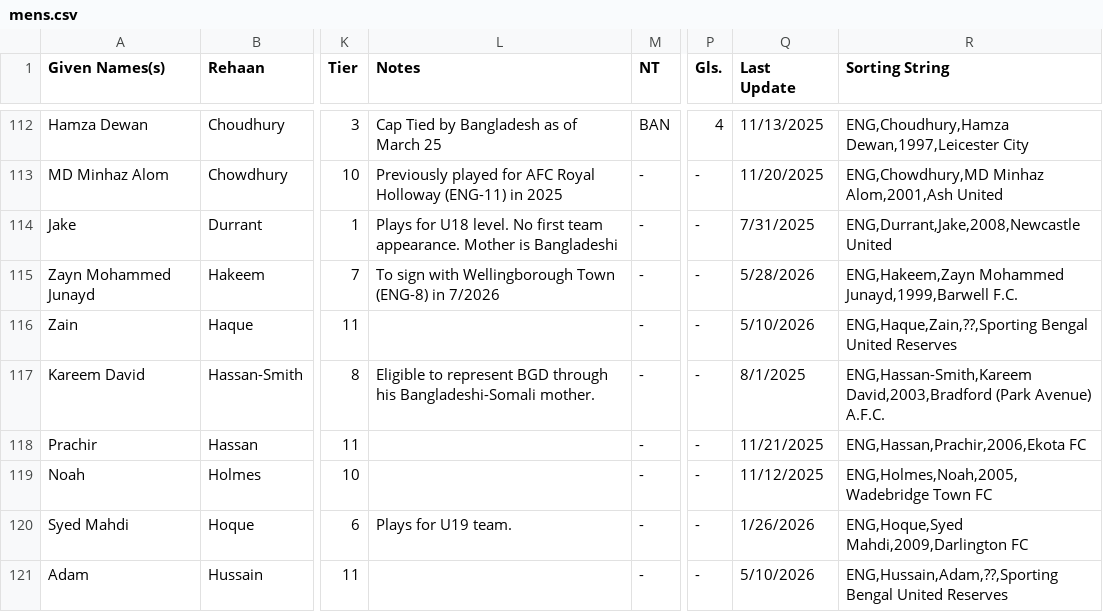
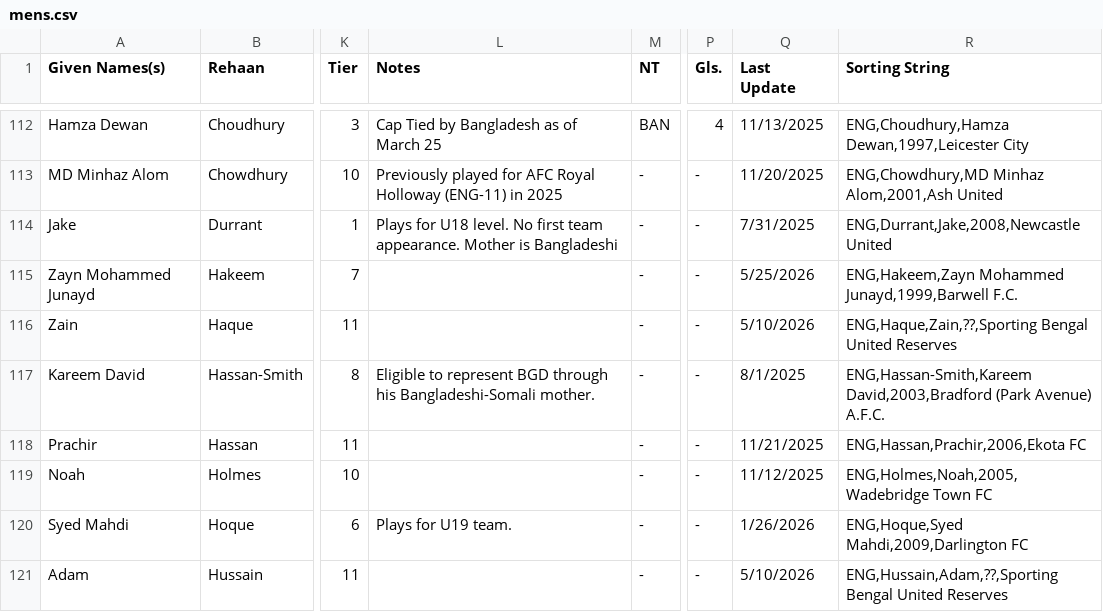
Before and after one commit to dr-shiffles/probashi-footballers, a CSV file: data/mens.csv, drawn as a sheet; only a part is shown, gaps mark what is left out; the diff names each change by its address in the sheet, - before the commit and + after, or states it on an @@ line.

Commit message:
Update mens.csv

```diff
--- a/data/mens.csv
+++ b/data/mens.csv
-L115 (Notes): To sign with Wellingborough Town (ENG-8) in 7/2026
+L115 (Notes): (empty)
-Q115 (Last Update): 5/28/2026
+Q115 (Last Update): 5/25/2026
```
